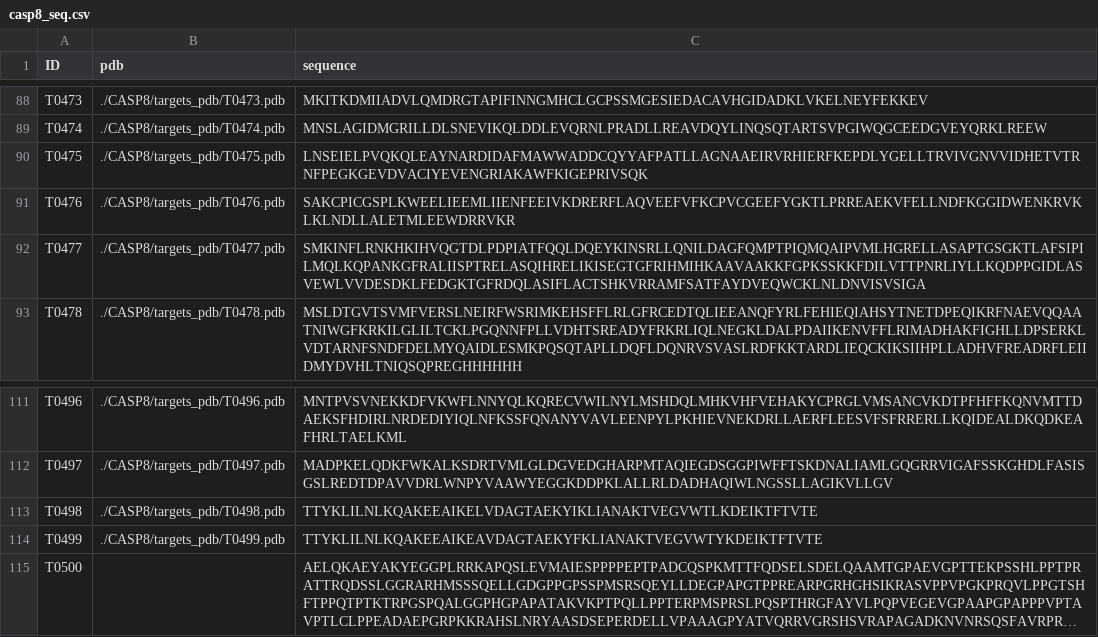
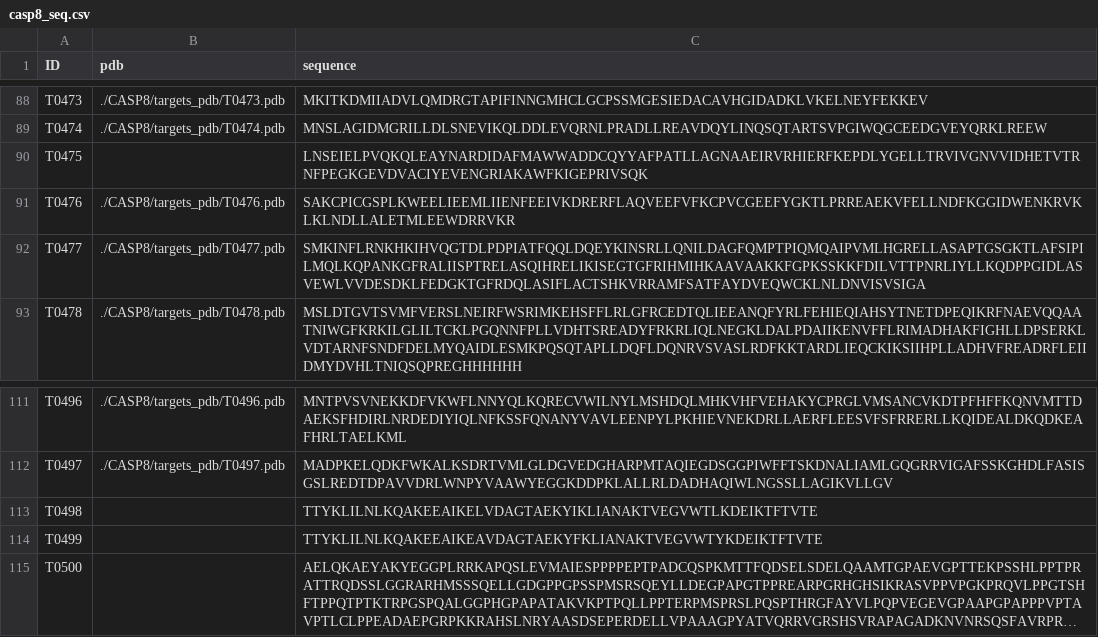
Before and after one commit to miaecle/PNet, a CSV file: datasets/CASP8/casp8_seq.csv, drawn as a sheet; only a part is shown, gaps mark what is left out; long unchanged cells end in …; the diff names each change by its address in the sheet, - before the commit and + after, or states it on an @@ line.

```diff
--- a/datasets/CASP8/casp8_seq.csv
+++ b/datasets/CASP8/casp8_seq.csv
-B90 (pdb): ./CASP8/targets_pdb/T0475.pdb
+B90 (pdb): (empty)
-B113 (pdb): ./CASP8/targets_pdb/T0498.pdb
+B113 (pdb): (empty)
-B114 (pdb): ./CASP8/targets_pdb/T0499.pdb
+B114 (pdb): (empty)
```
Also changed, not shown: datasets/CASP10/casp10_seq.csv, datasets/CASP6/casp6_seq.csv, 10 other files.
